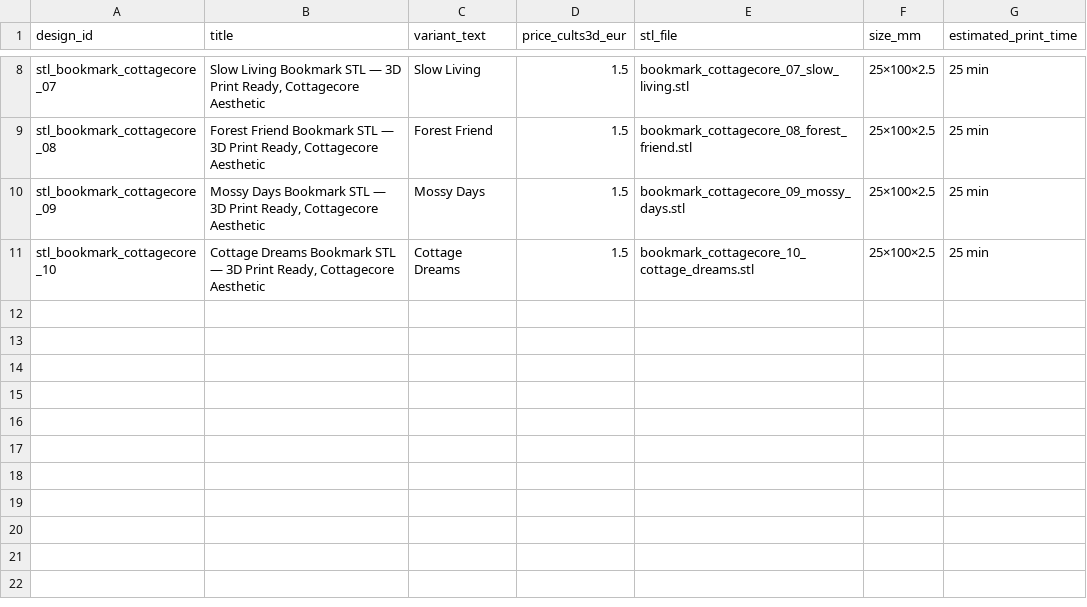
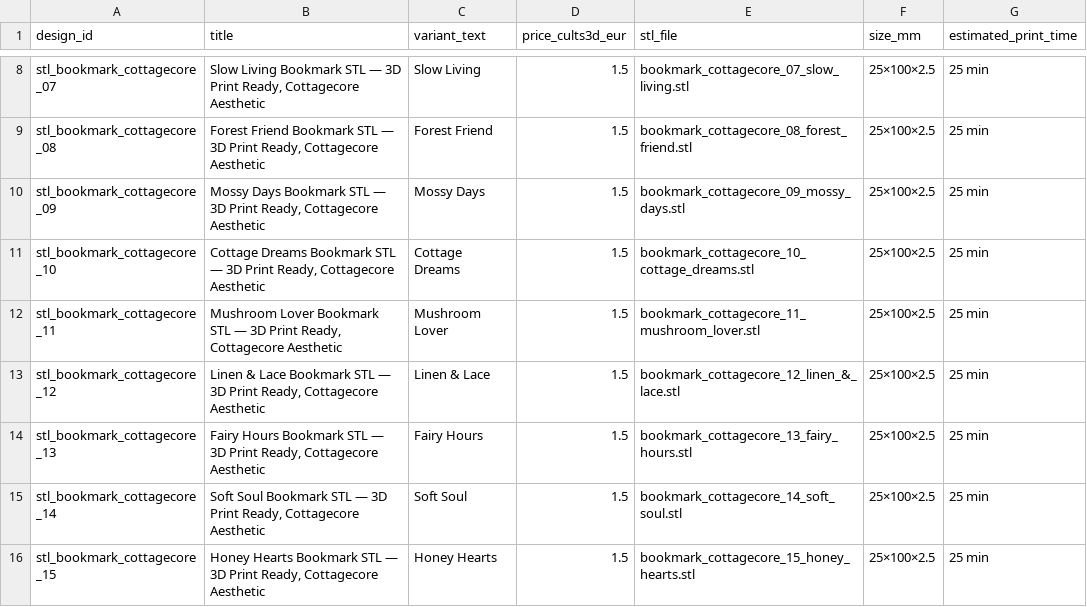
Before and after one commit to hugokeirsse-byte/365days, a CSV file: products/stl_parametric/bookmark/cottagecore/cults3d_upload.csv, drawn as a sheet; only a part is shown, gaps mark what is left out; the diff names each change by its address in the sheet, - before the commit and + after, or states it on an @@ line.

```diff
--- a/products/stl_parametric/bookmark/cottagecore/cults3d_upload.csv
+++ b/products/stl_parametric/bookmark/cottagecore/cults3d_upload.csv
+row 12: stl_bookmark_cottagecore_11 | Mushroom Lover Bookmark STL — 3D Print Ready, Cottagecore Aesthetic | Mushroom Lover | 1.5 | bookmark_cottagecore_11_mushroom_lover.stl | 25×100×2.5 | 25 min
+row 13: stl_bookmark_cottagecore_12 | Linen & Lace Bookmark STL — 3D Print Ready, Cottagecore Aesthetic | Linen & Lace | 1.5 | bookmark_cottagecore_12_linen_&_lace.stl | 25×100×2.5 | 25 min
+row 14: stl_bookmark_cottagecore_13 | Fairy Hours Bookmark STL — 3D Print Ready, Cottagecore Aesthetic | Fairy Hours | 1.5 | bookmark_cottagecore_13_fairy_hours.stl | 25×100×2.5 | 25 min
+row 15: stl_bookmark_cottagecore_14 | Soft Soul Bookmark STL — 3D Print Ready, Cottagecore Aesthetic | Soft Soul | 1.5 | bookmark_cottagecore_14_soft_soul.stl | 25×100×2.5 | 25 min
+row 16: stl_bookmark_cottagecore_15 | Honey Hearts Bookmark STL — 3D Print Ready, Cottagecore Aesthetic | Honey Hearts | 1.5 | bookmark_cottagecore_15_honey_hearts.stl | 25×100×2.5 | 25 min
```
Also changed, not shown: 20 other files.
